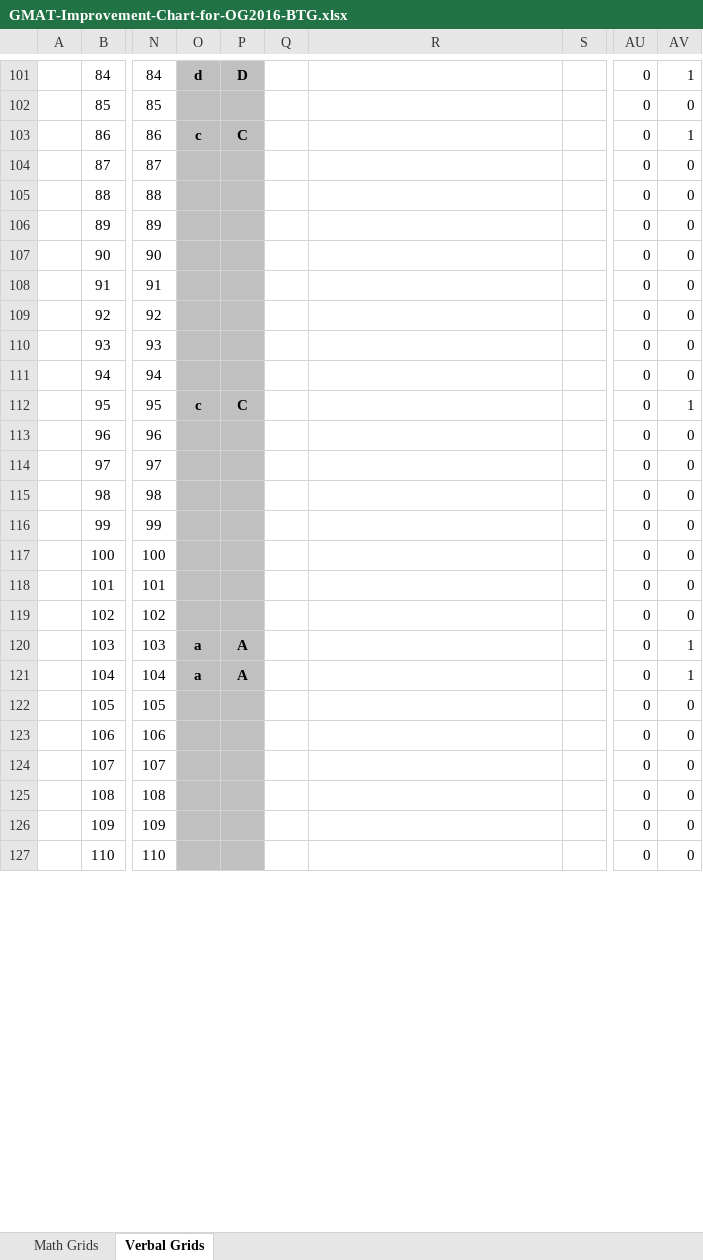
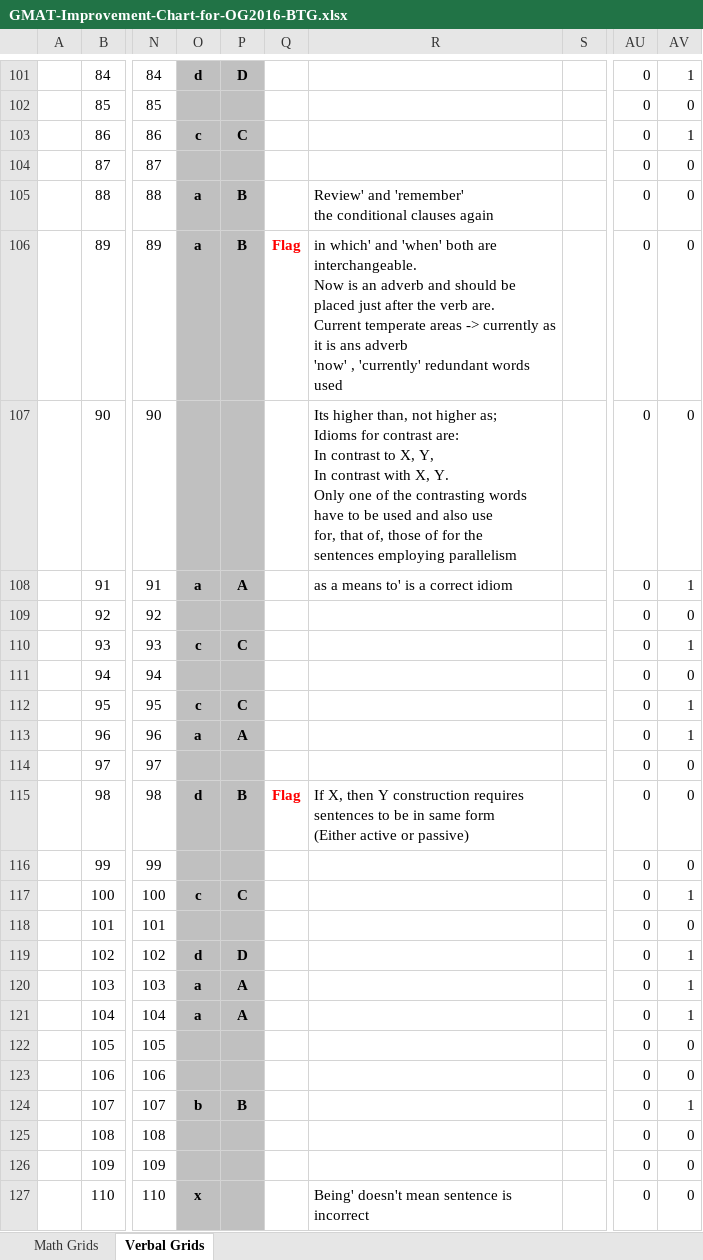
Before and after one commit to pruthig/algorithms, an Excel workbook: gmat/verbal/GMAT-Improvement-Chart-for-OG2016-BTG.xlsx, sheet Verbal Grids, drawn as a sheet; only a part is shown, gaps mark what is left out; values as stored, in another font and other column widths than the file's, no borders; charts and pictures and conditional formats not drawn; ↵ is a line break in a cell; the diff covers the shown part only; the diff names each change by its address in the sheet, - before the commit and + after, or states it on an @@ line.

Commit message:
Verbal changes

```diff
--- a/gmat/verbal/GMAT-Improvement-Chart-for-OG2016-BTG.xlsx (sheet Verbal Grids)
+++ b/gmat/verbal/GMAT-Improvement-Chart-for-OG2016-BTG.xlsx (sheet Verbal Grids)
-O105:O106: (empty)
+O105:O106: a
-P105:P106: (empty)
+P105:P106: B
-R105: (empty)
+R105: Review' and 'remember' ↵ the conditional clauses again
-Q106: (empty)
+Q106: Flag
-R106: (empty)
+R106: in which' and 'when' both are interchangeable. ↵ Now is an adverb and should be placed just after the verb are. ↵ Current temperate areas -> currently as it is ans adverb ↵ 'now' , 'currently' redundant words used
-R107: (empty)
+R107: Its higher than, not higher as; ↵ Idioms for contrast are: ↵ In contrast to X, Y, ↵ In contrast with X, Y. ↵ Only one of the contrasting words ↵ have to be used and also use ↵ for, that of, those of for the ↵ sentences employing parallelism
-O108: (empty)
+O108: a
-P108: (empty)
+P108: A
-R108: (empty)
+R108: as a means to' is a correct idiom
-AV108: 0
+AV108: 1
-O110: (empty)
+O110: c
-P110: (empty)
+P110: C
-AV110: 0
+AV110: 1
-O113: (empty)
+O113: a
-P113: (empty)
+P113: A
-AV113: 0
+AV113: 1
-O115: (empty)
+O115: d
-P115: (empty)
+P115: B
-Q115: (empty)
+Q115: Flag
-R115: (empty)
+R115: If X, then Y construction requires ↵ sentences to be in same form ↵ (Either active or passive)
-O117: (empty)
+O117: c
-P117: (empty)
+P117: C
-AV117: 0
+AV117: 1
-O119: (empty)
+O119: d
-P119: (empty)
+P119: D
-AV119: 0
+AV119: 1
-O124: (empty)
+O124: b
-P124: (empty)
+P124: B
-AV124: 0
+AV124: 1
-O127: (empty)
+O127: x
-R127: (empty)
+R127: Being' doesn't mean sentence is ↵ incorrect
```
Also changed, not shown: 104 edited cells elsewhere in this sheet, 1 other file.
